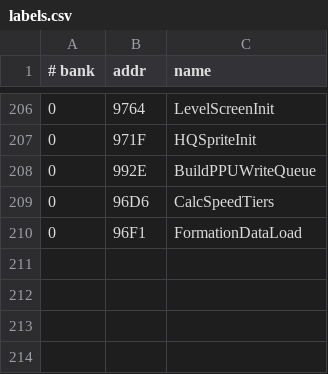
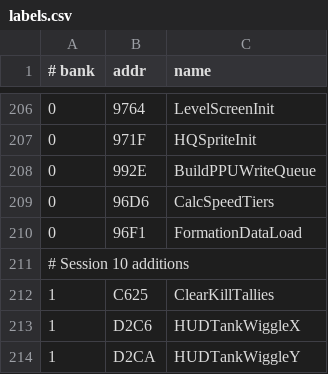
Before and after one commit to vgrichina/battlecity, a CSV file: labels.csv, drawn as a sheet; only a part is shown, gaps mark what is left out.

```diff
--- a/labels.csv
+++ b/labels.csv
@@ -210 +210,5 @@
 0,96F1,FormationDataLoad
+# Session 10 additions
+1,C625,ClearKillTallies
+1,D2C6,HUDTankWiggleX
+1,D2CA,HUDTankWiggleY
```
Also changed, not shown: comments.csv, 1 other file.
